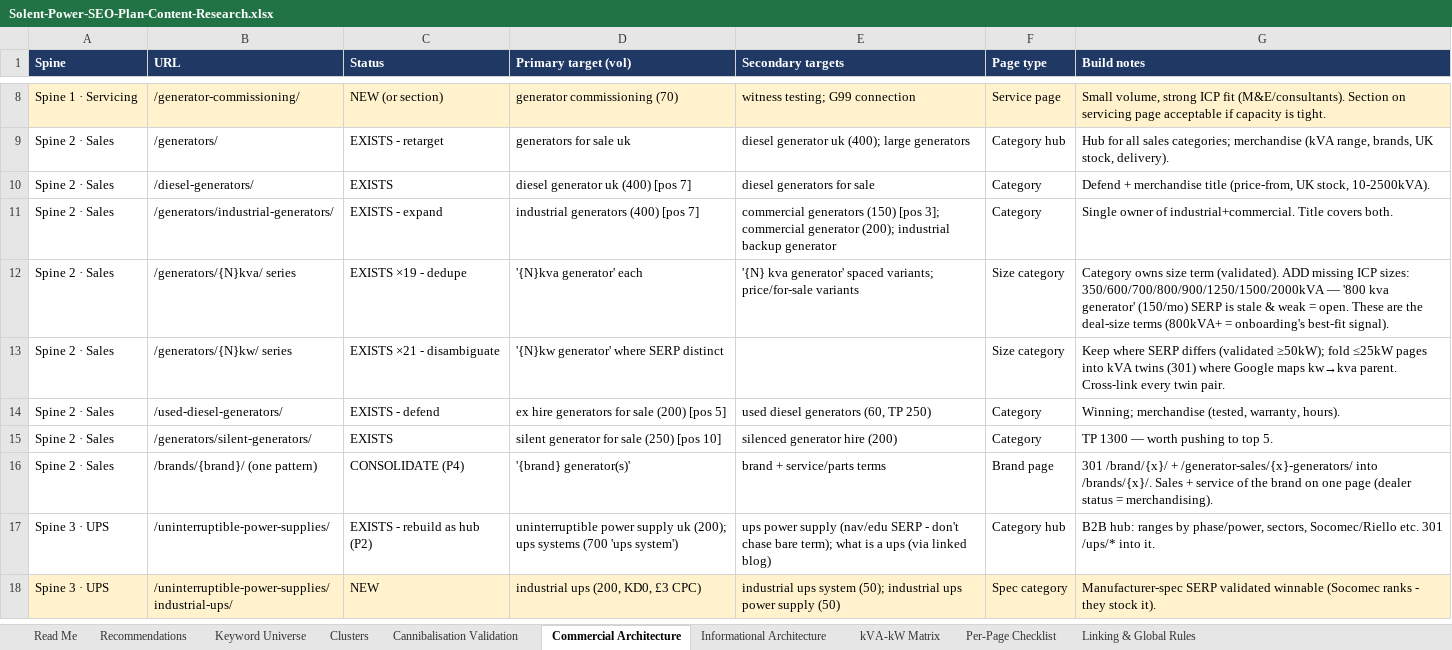
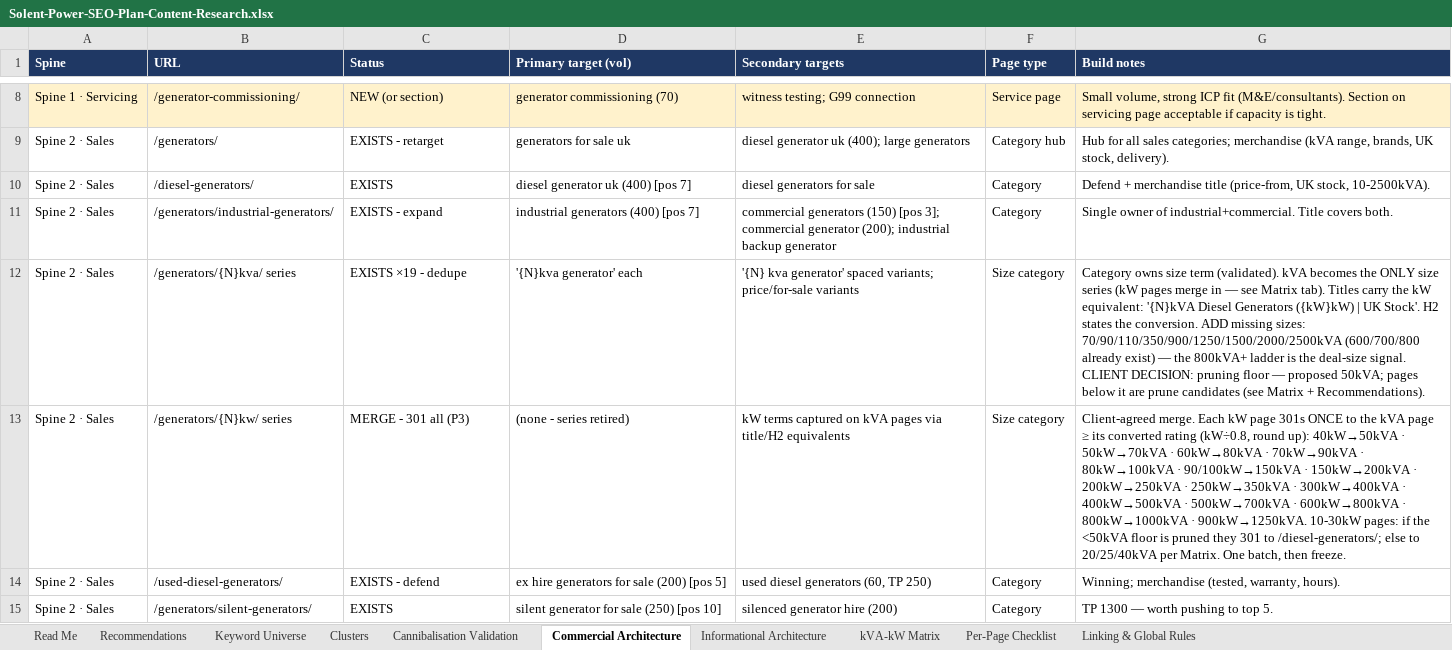
Before and after one commit to tenterms/seoplanner, an Excel workbook: Solent-Power-SEO-Plan-Content-Research.xlsx, sheet Commercial Architecture, drawn as a sheet; only a part is shown, gaps mark what is left out; the shorter side is filled out with more unchanged rows; values as stored, in another font and other column widths than the file's, no borders; the diff names each change by its address in the sheet, - before the commit and + after, or states it on an @@ line.

```diff
--- a/Solent-Power-SEO-Plan-Content-Research.xlsx (sheet Commercial Architecture)
+++ b/Solent-Power-SEO-Plan-Content-Research.xlsx (sheet Commercial Architecture)
-G12 (Build notes): …term (validated). ADD missing ICP sizes: 350/600/700/800/900/1250/1500/2000kVA — '800 kva generator' (150/mo) SERP is stale & weak = open. These are the deal-size terms (800kVA+ = onboarding's best-fit signal).
+G12 (Build notes): …term (validated). kVA becomes the ONLY size series (kW pages merge in — see Matrix tab). Titles carry the kW equivalent: '{N}kVA Diesel Generators ({kW}kW) | UK Stock'. H2 states the conversion. ADD missing sizes: 70/90/110/350/900/1250/1500/2000/2500kVA (600/700/800 already exist) — the 800kVA+ ladder is the deal-size signal. CLIENT DECISION: pruning floor — proposed 50kVA; pages below it are prune candidates (see Matrix + Recommendations).
-C13 (Status): EXISTS ×21 - disambiguate
+C13 (Status): MERGE - 301 all (P3)
-D13 (Primary target (vol)): '{N}kw generator' where SERP distinct
+D13 (Primary target (vol)): (none - series retired)
-E13 (Secondary targets): (empty)
+E13 (Secondary targets): kW terms captured on kVA pages via title/H2 equivalents
-G13 (Build notes): Keep where SERP differs (validated ≥50kW); fold ≤25kW pages into kVA twins (301) where Google maps kw→kva parent. Cross-link every twin pair.
+G13 (Build notes): Client-agreed merge. Each kW page 301s ONCE to the kVA page ≥ its converted rating (kW÷0.8, round up): 40kW→50kVA · 50kW→70kVA · 60kW→80kVA · 70kW→90kVA · 80kW→100kVA · 90/100kW→150kVA · 150kW→200kVA · 200kW→250kVA · 250kW→350kVA · 300kW→400kVA · 400kW→500kVA · 500kW→700kVA · 600kW→800kVA · 800kW→1000kVA · 900kW→1250kVA. 10-30kW pages: if the <50kVA floor is pruned they 301 to /diesel-generators/; else to 20/25/40kVA per Matrix. One batch, then freeze.
```
Also changed, not shown: sheet kVA-kW Matrix, sheet Per-Page Checklist, sheet Recommendations, sheet Linking & Global Rules, sheet Cannibalisation Validation, 1 other file.
